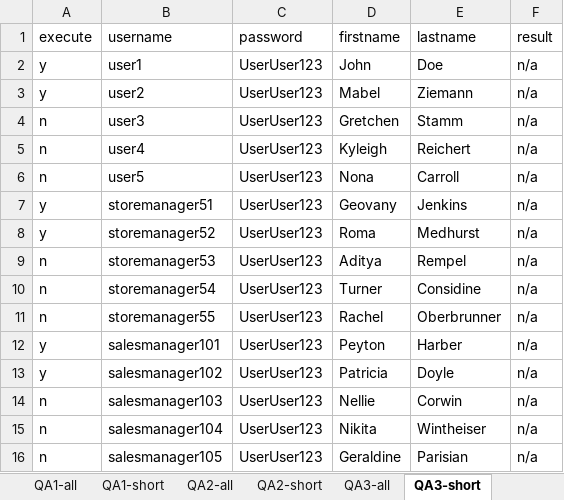
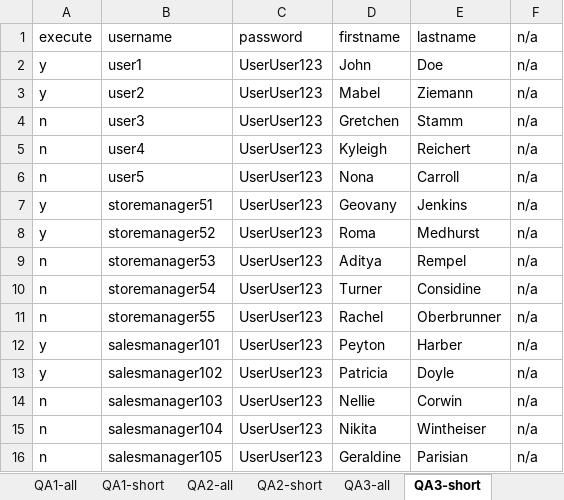
Before and after one commit to vvyugovskiy/Fall2019Selenium, an Excel workbook: VytrackTestUsers.xlsx, sheet QA3-short, drawn as a sheet; values as stored, in another font and other column widths than the file's, no borders; the diff names each change by its address in the sheet, - before the commit and + after, or states it on an @@ line.

```diff
--- a/VytrackTestUsers.xlsx (sheet QA3-short)
+++ b/VytrackTestUsers.xlsx (sheet QA3-short)
-F1: result
+F1: n/a
```
Also changed, not shown: 30 other files.
